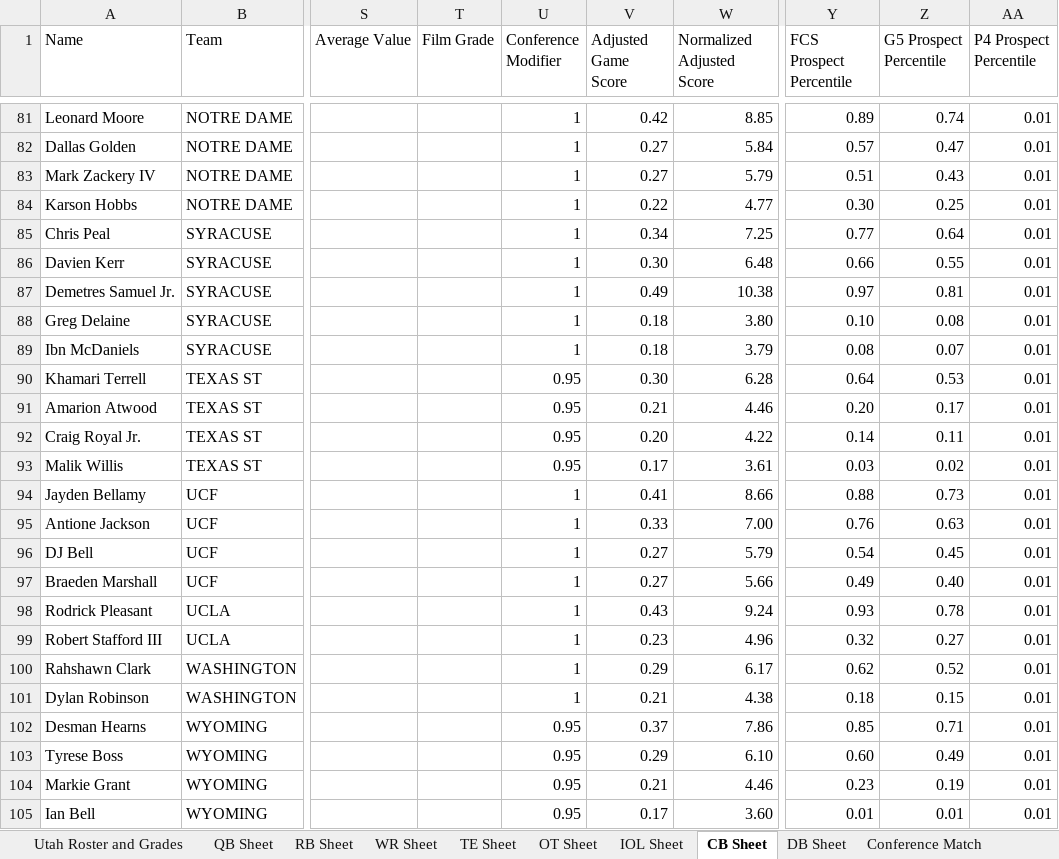
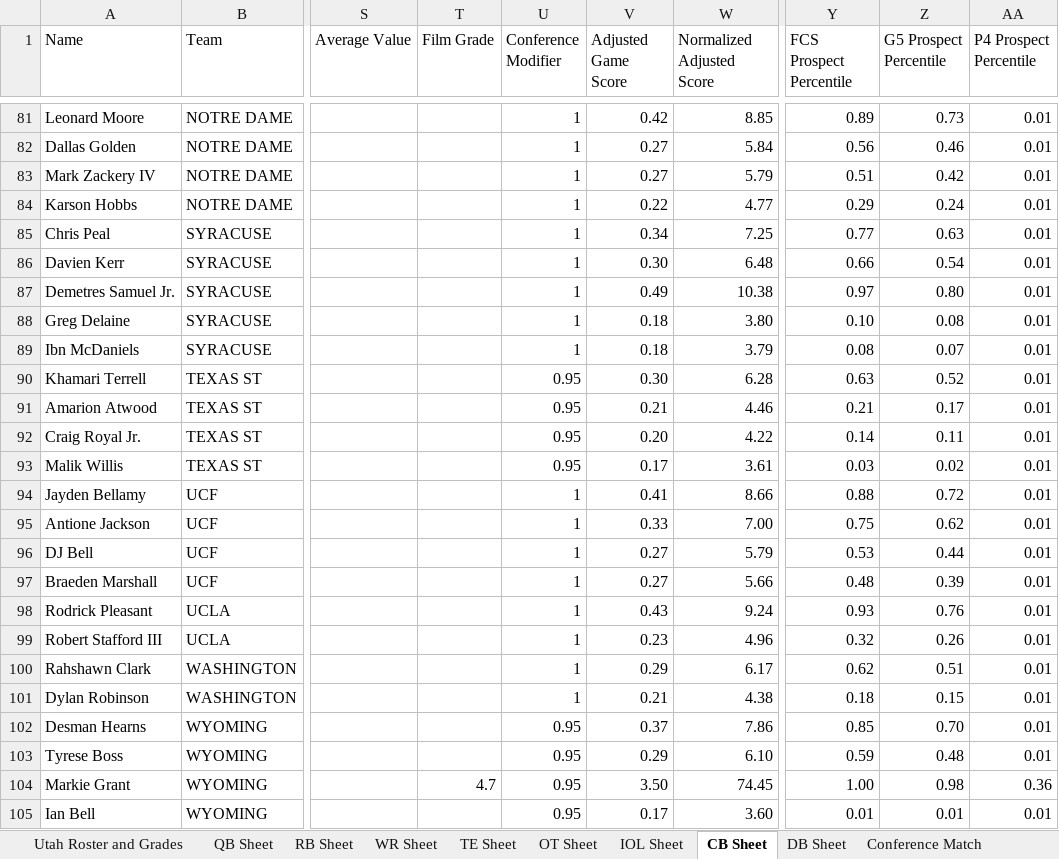
Before and after one commit to currymonster14/CFB-Player-Dashboard, an Excel workbook: Utah Transfer Portal Master Sheet.xlsx, sheet CB Sheet, drawn as a sheet; only a part is shown, gaps mark what is left out; values as stored, in another font and other column widths than the file's, no borders; charts and pictures not drawn; the diff covers the shown part only; the diff names each change by its address in the sheet, - before the commit and + after, or states it on an @@ line.

```diff
--- a/Utah Transfer Portal Master Sheet.xlsx (sheet CB Sheet)
+++ b/Utah Transfer Portal Master Sheet.xlsx (sheet CB Sheet)
-Z81 (G5 Prospect Percentile): 0.74
+Z81 (G5 Prospect Percentile): 0.73
-Y82 (FCS Prospect Percentile): 0.57
+Y82 (FCS Prospect Percentile): 0.56
-Z82 (G5 Prospect Percentile): 0.47
+Z82 (G5 Prospect Percentile): 0.46
-Z83 (G5 Prospect Percentile): 0.43
+Z83 (G5 Prospect Percentile): 0.42
-Y84 (FCS Prospect Percentile): 0.30
+Y84 (FCS Prospect Percentile): 0.29
-Z84 (G5 Prospect Percentile): 0.25
+Z84 (G5 Prospect Percentile): 0.24
-Z85 (G5 Prospect Percentile): 0.64
+Z85 (G5 Prospect Percentile): 0.63
-Z86 (G5 Prospect Percentile): 0.55
+Z86 (G5 Prospect Percentile): 0.54
-Z87 (G5 Prospect Percentile): 0.81
+Z87 (G5 Prospect Percentile): 0.80
-Y90 (FCS Prospect Percentile): 0.64
+Y90 (FCS Prospect Percentile): 0.63
-Z90 (G5 Prospect Percentile): 0.53
+Z90 (G5 Prospect Percentile): 0.52
-Y91 (FCS Prospect Percentile): 0.20
+Y91 (FCS Prospect Percentile): 0.21
-Z94 (G5 Prospect Percentile): 0.73
+Z94 (G5 Prospect Percentile): 0.72
-Y95 (FCS Prospect Percentile): 0.76
+Y95 (FCS Prospect Percentile): 0.75
-Z95 (G5 Prospect Percentile): 0.63
+Z95 (G5 Prospect Percentile): 0.62
-Y96 (FCS Prospect Percentile): 0.54
+Y96 (FCS Prospect Percentile): 0.53
-Z96 (G5 Prospect Percentile): 0.45
+Z96 (G5 Prospect Percentile): 0.44
-Y97 (FCS Prospect Percentile): 0.49
+Y97 (FCS Prospect Percentile): 0.48
-Z97 (G5 Prospect Percentile): 0.40
+Z97 (G5 Prospect Percentile): 0.39
-Z98 (G5 Prospect Percentile): 0.78
+Z98 (G5 Prospect Percentile): 0.76
-Z99 (G5 Prospect Percentile): 0.27
+Z99 (G5 Prospect Percentile): 0.26
-Z100 (G5 Prospect Percentile): 0.52
+Z100 (G5 Prospect Percentile): 0.51
-Z102 (G5 Prospect Percentile): 0.71
+Z102 (G5 Prospect Percentile): 0.70
-Y103 (FCS Prospect Percentile): 0.60
+Y103 (FCS Prospect Percentile): 0.59
-Z103 (G5 Prospect Percentile): 0.49
+Z103 (G5 Prospect Percentile): 0.48
-T104 (Film Grade): (empty)
+T104 (Film Grade): 4.7
-V104 (Adjusted Game Score): 0.21
+V104 (Adjusted Game Score): 3.50
-W104 (Normalized Adjusted Score): 4.46
+W104 (Normalized Adjusted Score): 74.45
-Y104 (FCS Prospect Percentile): 0.23
+Y104 (FCS Prospect Percentile): 1.00
-Z104 (G5 Prospect Percentile): 0.19
+Z104 (G5 Prospect Percentile): 0.98
-AA104 (P4 Prospect Percentile): 0.01
+AA104 (P4 Prospect Percentile): 0.36
```
Also changed, not shown: 1 added row, 1 removed row and 80 edited cells elsewhere in this sheet, sheet QB Sheet, sheet OT Sheet, sheet IOL Sheet, sheet TE Sheet, sheet DB Sheet, formulas that keep their value, hidden cells, 1 other file.
